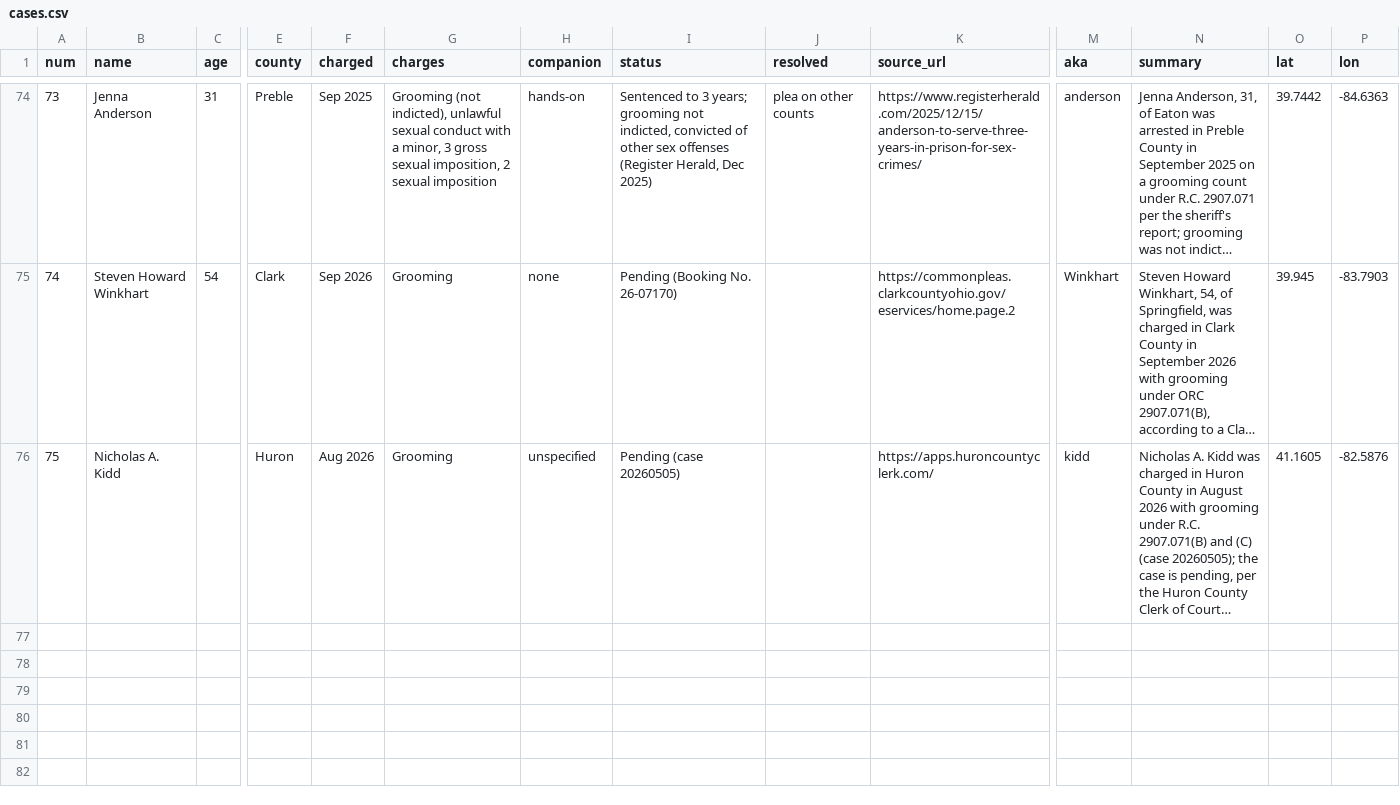
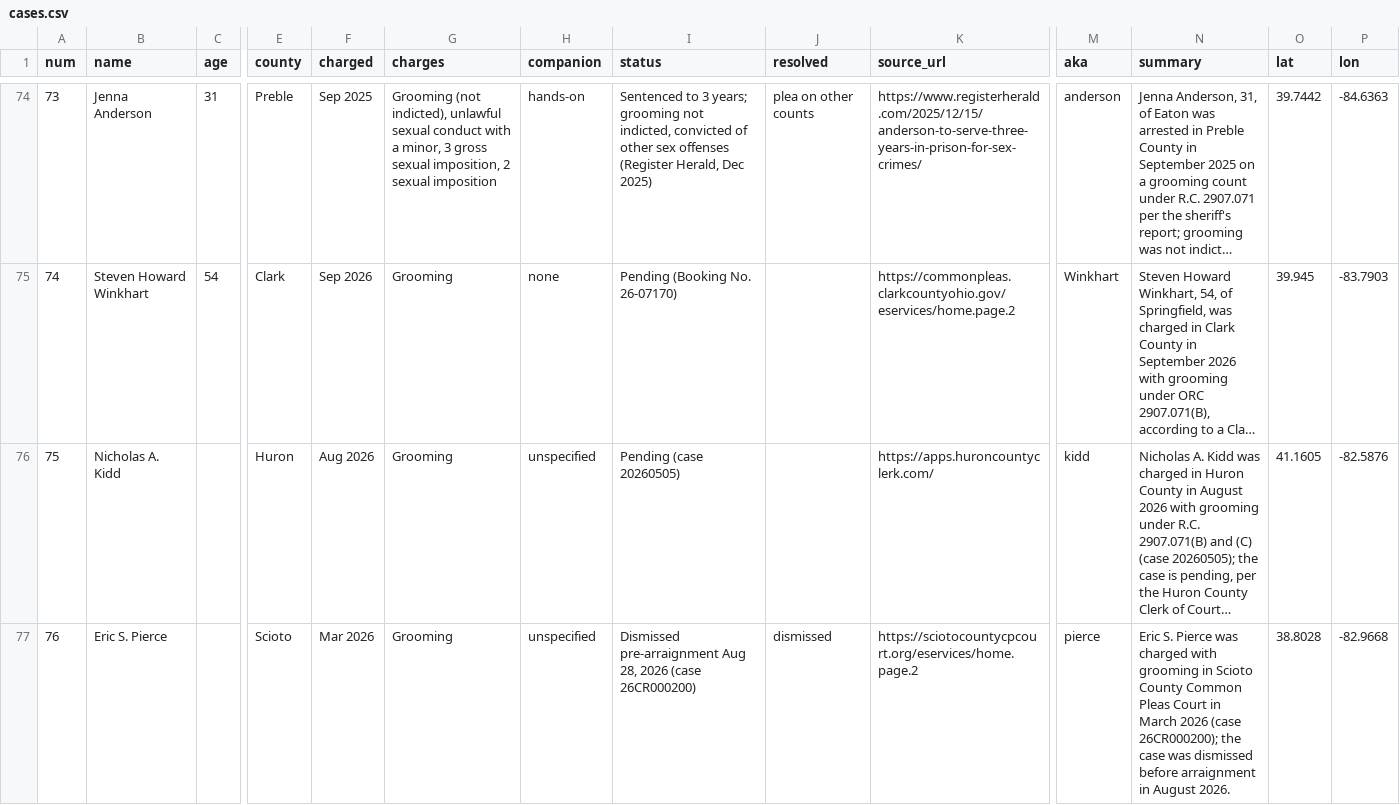
Before and after one commit to fugioconsulting/chrisgraham.com, a CSV file: data/grooming/cases.csv, drawn as a sheet; only a part is shown, gaps mark what is left out; long unchanged cells end in …; rows hold the shown columns only; the diff names each change by its address in the sheet, - before the commit and + after, or states it on an @@ line.

```diff
--- a/data/grooming/cases.csv
+++ b/data/grooming/cases.csv
+row 77: 76 | Eric S. Pierce |  | Scioto | Mar 2026 | Grooming | unspecified | Dismissed pre-arraignment Aug 28, 2026 (case 26CR000200) | dismissed | https://sciotocountycpcourt.org/eservices/home.page.2 | pierce | Eric S. Pierce was charged with grooming in Scioto County Common Pleas Court in March 2026 (case 26CR000200); the case was dismissed before arraignment in August 2026. | 38.8028 | -82.9668
```
Also changed, not shown: data/grooming/judge_log.csv, 4 other files.
